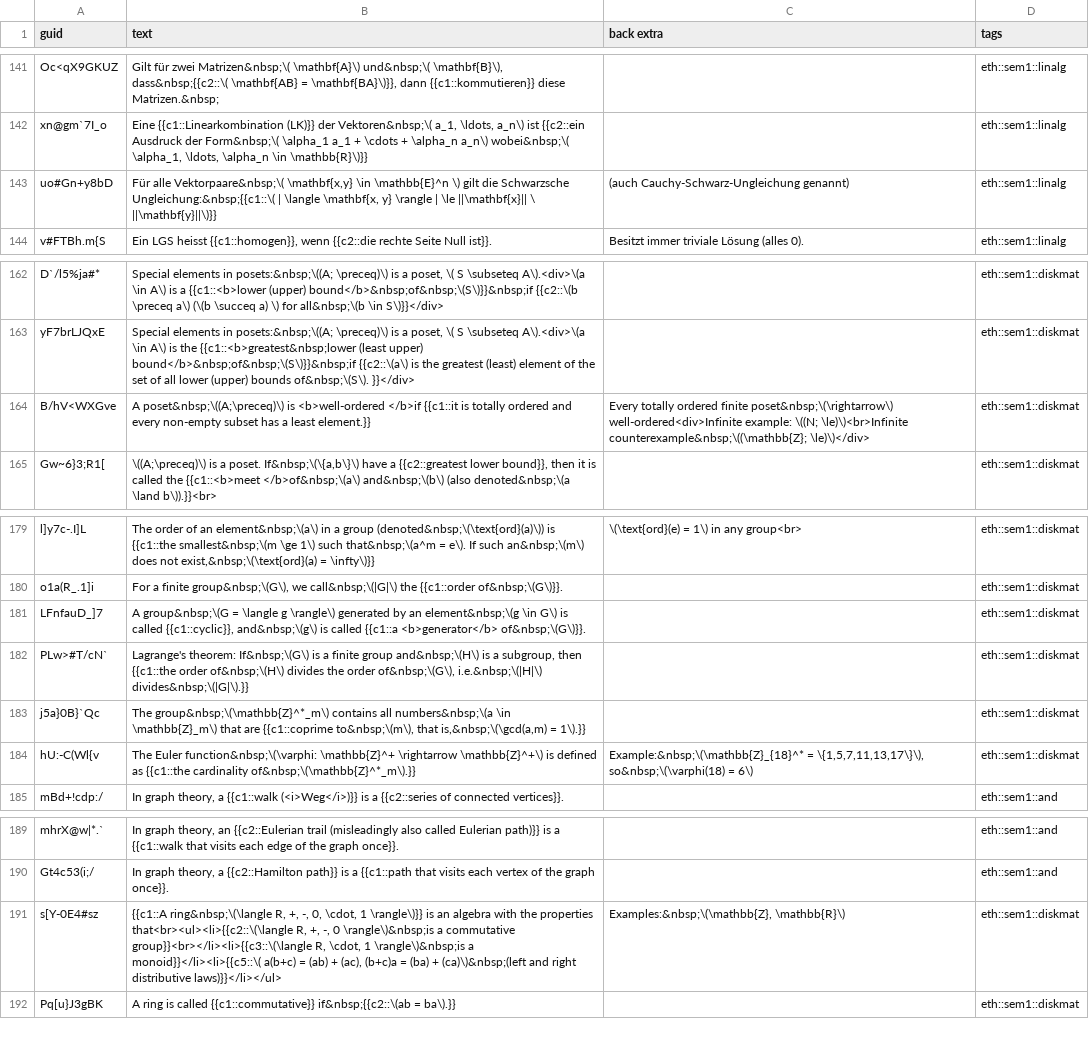
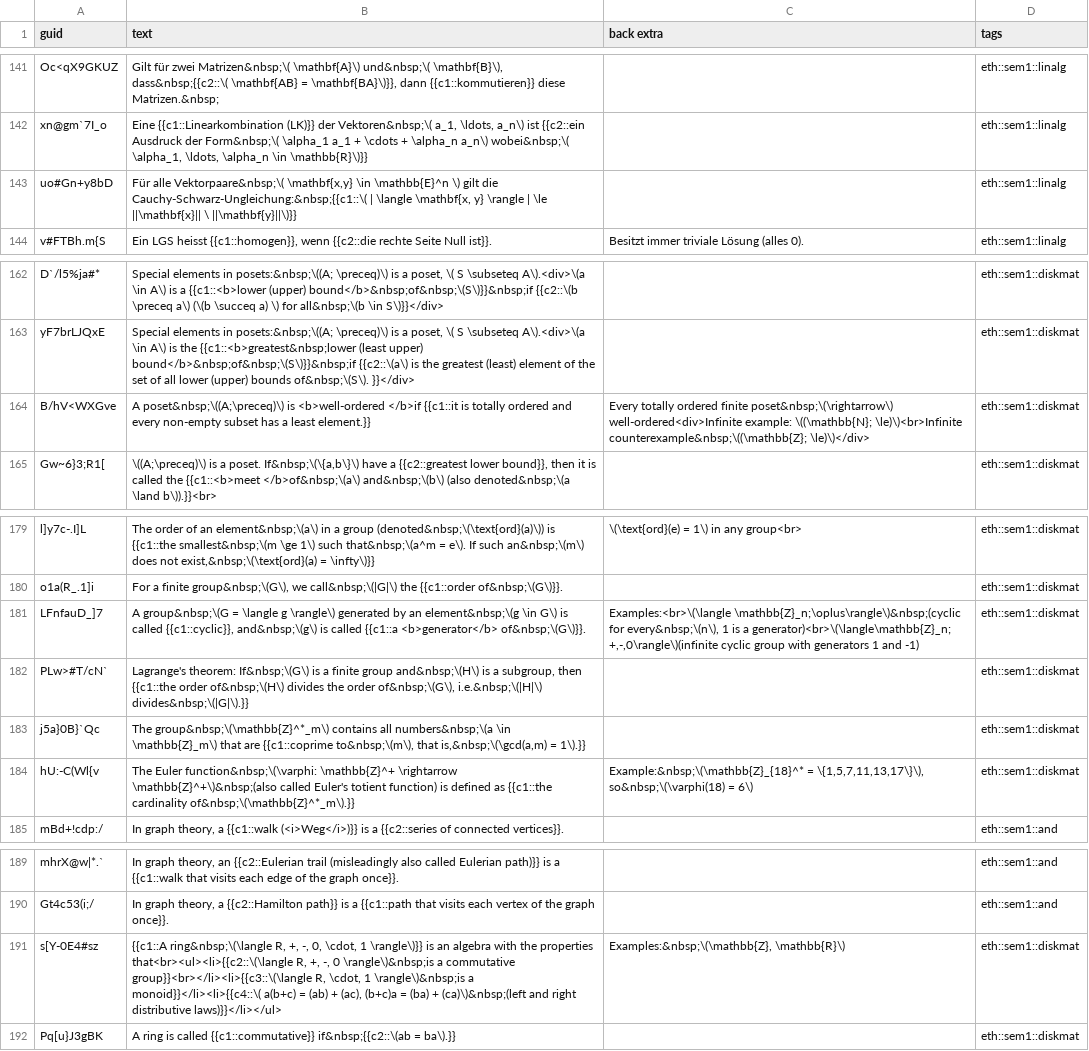
Before and after one commit to XYQuadrat/eth-anki, a CSV file: src/data/Cloze.csv, drawn as a sheet; only a part is shown, gaps mark what is left out; the diff covers the shown part only.

```diff
--- a/src/data/Cloze.csv
+++ b/src/data/Cloze.csv
@@ -142,3 +142,3 @@ Oc<qX9GKUZ,"Gilt für zwei Matrizen&nbsp;\( \mathbf{A}\) und&nbsp;\( \mathbf{B}\
 xn@gm`7I_o,"Eine {{c1::Linearkombination (LK)}} der Vektoren&nbsp;\( a_1, \ldots, a_n\) ist {{c2::ein Ausdruck der Form&nbsp;\( \alpha_1 a_1 + \cdots + \alpha_n a_n\) wobei&nbsp;\( \alpha_1, \ldots, \alpha_n \in \mathbb{R}\)}}",,eth::sem1::linalg
-uo#Gn+y8bD,"Für alle Vektorpaare&nbsp;\( \mathbf{x,y} \in \mathbb{E}^n \) gilt die Schwarzsche Ungleichung:&nbsp;{{c1::\( | \langle \mathbf{x, y} \rangle | \le ||\mathbf{x}|| \ ||\mathbf{y}||\)}}",(auch Cauchy-Schwarz-Ungleichung genannt),eth::sem1::linalg
+uo#Gn+y8bD,"Für alle Vektorpaare&nbsp;\( \mathbf{x,y} \in \mathbb{E}^n \) gilt die Cauchy-Schwarz-Ungleichung:&nbsp;{{c1::\( | \langle \mathbf{x, y} \rangle | \le ||\mathbf{x}|| \ ||\mathbf{y}||\)}}",,eth::sem1::linalg
 v#FTBh.m{S,"Ein LGS heisst {{c1::homogen}}, wenn {{c2::die rechte Seite Null ist}}.",Besitzt immer triviale Lösung (alles 0).,eth::sem1::linalg
@@ -163,3 +163,3 @@ D`/l5%ja#*,"Special elements in posets:&nbsp;\((A; \preceq)\) is a poset, \( S \
 yF7brLJQxE,"Special elements in posets:&nbsp;\((A; \preceq)\) is a poset, \( S \subseteq A\).<div>\(a \in A\) is the {{c1::<b>greatest&nbsp;lower (least upper) bound</b>&nbsp;of&nbsp;\(S\)}}&nbsp;if {{c2::\(a\) is the greatest (least) element of the set of all lower (upper) bounds of&nbsp;\(S\). }}</div>",,eth::sem1::diskmat
-B/hV<WXGve,A poset&nbsp;\((A;\preceq)\) is <b>well-ordered </b>if {{c1::it is totally ordered and every non-empty subset has a least element.}},Every totally ordered finite poset&nbsp;\(\rightarrow\) well-ordered<div>Infinite example: \((N; \le)\)<br>Infinite counterexample&nbsp;\((\mathbb{Z}; \le)\)</div>,eth::sem1::diskmat
+B/hV<WXGve,A poset&nbsp;\((A;\preceq)\) is <b>well-ordered </b>if {{c1::it is totally ordered and every non-empty subset has a least element.}},Every totally ordered finite poset&nbsp;\(\rightarrow\) well-ordered<div>Infinite example: \((\mathbb{N}; \le)\)<br>Infinite counterexample&nbsp;\((\mathbb{Z}; \le)\)</div>,eth::sem1::diskmat
 Gw~6}3;R1[,"\((A;\preceq)\) is a poset. If&nbsp;\(\{a,b\}\) have a {{c2::greatest lower bound}}, then it is called the {{c1::<b>meet </b>of&nbsp;\(a\) and&nbsp;\(b\) (also denoted&nbsp;\(a \land b\)).}}<br>",,eth::sem1::diskmat
@@ -180,6 +180,6 @@ l]y7c-.I]L,"The order of an element&nbsp;\(a\) in a group (denoted&nbsp;\(\text{
 o1a(R_.1]i,"For a finite group&nbsp;\(G\), we call&nbsp;\(|G|\) the {{c1::order of&nbsp;\(G\)}}.",,eth::sem1::diskmat
-LFnfauD_]7,"A group&nbsp;\(G = \langle g \rangle\) generated by an element&nbsp;\(g \in G\) is called {{c1::cyclic}}, and&nbsp;\(g\) is called {{c1::a <b>generator</b> of&nbsp;\(G\)}}.",,eth::sem1::diskmat
+LFnfauD_]7,"A group&nbsp;\(G = \langle g \rangle\) generated by an element&nbsp;\(g \in G\) is called {{c1::cyclic}}, and&nbsp;\(g\) is called {{c1::a <b>generator</b> of&nbsp;\(G\)}}.","Examples:<br>\(\langle \mathbb{Z}_n;\oplus\rangle\)&nbsp;(cyclic for every&nbsp;\(n\), 1 is a generator)<br>\(\langle\mathbb{Z}_n; +,-,0\rangle\)(infinite cyclic group with generators 1 and -1)",eth::sem1::diskmat
 PLw>#T/cN`,"Lagrange's theorem: If&nbsp;\(G\) is a finite group and&nbsp;\(H\) is a subgroup, then {{c1::the order of&nbsp;\(H\) divides the order of&nbsp;\(G\), i.e.&nbsp;\(|H|\) divides&nbsp;\(|G|\).}}",,eth::sem1::diskmat
 j5a}0B}`Qc,"The group&nbsp;\(\mathbb{Z}^*_m\) contains all numbers&nbsp;\(a \in \mathbb{Z}_m\) that are {{c1::coprime to&nbsp;\(m\), that is,&nbsp;\(\gcd(a,m) = 1\).}}",,eth::sem1::diskmat
-hU:-C(Wl{v,The Euler function&nbsp;\(\varphi: \mathbb{Z}^+ \rightarrow \mathbb{Z}^+\) is defined as {{c1::the cardinality of&nbsp;\(\mathbb{Z}^*_m\).}},"Example:&nbsp;\(\mathbb{Z}_{18}^* = \{1,5,7,11,13,17\}\), so&nbsp;\(\varphi(18) = 6\)",eth::sem1::diskmat
+hU:-C(Wl{v,The Euler function&nbsp;\(\varphi: \mathbb{Z}^+ \rightarrow \mathbb{Z}^+\)&nbsp;(also called Euler's totient function) is defined as {{c1::the cardinality of&nbsp;\(\mathbb{Z}^*_m\).}},"Example:&nbsp;\(\mathbb{Z}_{18}^* = \{1,5,7,11,13,17\}\), so&nbsp;\(\varphi(18) = 6\)",eth::sem1::diskmat
 mBd+!cdp:/,"In graph theory, a {{c1::walk (<i>Weg</i>)}} is a {{c2::series of connected vertices}}.",,eth::sem1::and
@@ -190,3 +190,3 @@ mhrX@w|*.`,"In graph theory, an {{c2::Eulerian trail (misleadingly also called E
 Gt4c53(i;/,"In graph theory, a {{c2::Hamilton path}} is a {{c1::path that visits each vertex of the graph once}}.",,eth::sem1::and
-s[Y-0E4#sz,"{{c1::A ring&nbsp;\(\langle R, +, -, 0, \cdot, 1 \rangle\)}} is an algebra with the properties that<br><ul><li>{{c2::\(\langle R, +, -, 0 \rangle\)&nbsp;is a commutative group}}<br></li><li>{{c3::\(\langle R, \cdot, 1 \rangle\)&nbsp;is a monoid}}</li><li>{{c5::\( a(b+c) = (ab) + (ac), (b+c)a = (ba) + (ca)\)&nbsp;(left and right distributive laws)}}</li></ul>","Examples:&nbsp;\(\mathbb{Z}, \mathbb{R}\)",eth::sem1::diskmat
+s[Y-0E4#sz,"{{c1::A ring&nbsp;\(\langle R, +, -, 0, \cdot, 1 \rangle\)}} is an algebra with the properties that<br><ul><li>{{c2::\(\langle R, +, -, 0 \rangle\)&nbsp;is a commutative group}}<br></li><li>{{c3::\(\langle R, \cdot, 1 \rangle\)&nbsp;is a monoid}}</li><li>{{c4::\( a(b+c) = (ab) + (ac), (b+c)a = (ba) + (ca)\)&nbsp;(left and right distributive laws)}}</li></ul>","Examples:&nbsp;\(\mathbb{Z}, \mathbb{R}\)",eth::sem1::diskmat
 Pq[u}J3gBK,A ring is called {{c1::commutative}} if&nbsp;{{c2::\(ab = ba\).}},,eth::sem1::diskmat
```
Also changed, not shown: 22 added rows and 1 edited cell elsewhere in this file, src/data/Basic.csv, 3 other files.
